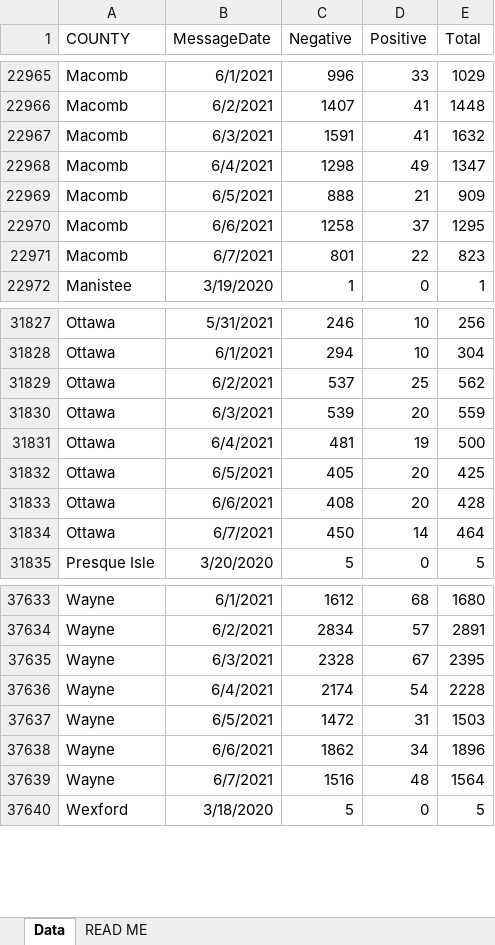
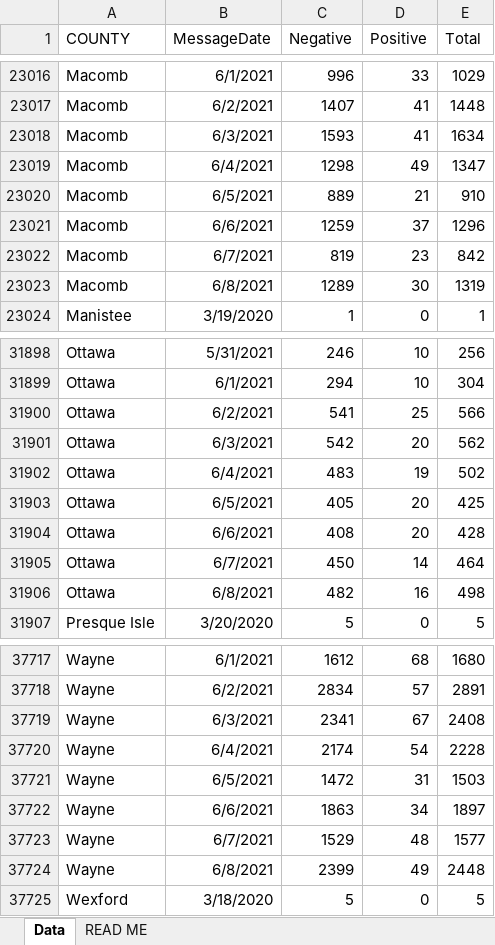
Before and after one commit to dcadata/cv-mi, an Excel workbook: data/Diagnostic Tests by Result and County.xlsx, sheet Data, drawn as a sheet; only a part is shown, gaps mark what is left out; values as stored, in another font and other column widths than the file's, no borders; addresses are those after the commit; the diff covers the shown part only; the diff names each change by its address in the sheet, - before the commit and + after, or states it on an @@ line.

```diff
--- a/data/Diagnostic Tests by Result and County.xlsx (sheet Data)
+++ b/data/Diagnostic Tests by Result and County.xlsx (sheet Data)
-C23018 (Negative): 1591
+C23018 (Negative): 1593
-E23018 (Total): 1632
+E23018 (Total): 1634
-C23020 (Negative): 888
+C23020 (Negative): 889
-E23020 (Total): 909
+E23020 (Total): 910
-C23021 (Negative): 1258
+C23021 (Negative): 1259
-E23021 (Total): 1295
+E23021 (Total): 1296
-C23022 (Negative): 801
+C23022 (Negative): 819
-D23022 (Positive): 22
+D23022 (Positive): 23
-E23022 (Total): 823
+E23022 (Total): 842
+row 23023: Macomb | 6/8/2021 | 1289 | 30 | 1319
-C31900 (Negative): 537
+C31900 (Negative): 541
-E31900 (Total): 562
+E31900 (Total): 566
-C31901 (Negative): 539
+C31901 (Negative): 542
-E31901 (Total): 559
+E31901 (Total): 562
-C31902 (Negative): 481
+C31902 (Negative): 483
-E31902 (Total): 500
+E31902 (Total): 502
+row 31906: Ottawa | 6/8/2021 | 482 | 16 | 498
-C37719 (Negative): 2328
+C37719 (Negative): 2341
-E37719 (Total): 2395
+E37719 (Total): 2408
-C37722 (Negative): 1862
+C37722 (Negative): 1863
-E37722 (Total): 1896
+E37722 (Total): 1897
-C37723 (Negative): 1516
+C37723 (Negative): 1529
-E37723 (Total): 1564
+E37723 (Total): 1577
+row 37724: Wayne | 6/8/2021 | 2399 | 49 | 2448
```
Also changed, not shown: 83 added rows and 52 edited cells elsewhere in this sheet, 6 other files.
